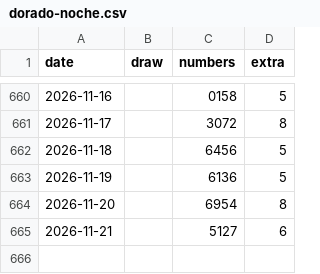
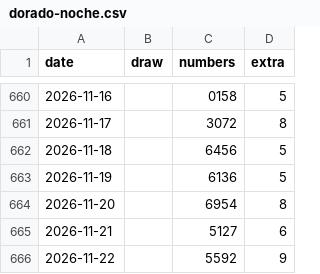
Before and after one commit to daveroz/LotoLab, a CSV file: app/src/main/assets/history/dorado-noche.csv, drawn as a sheet; only a part is shown, gaps mark what is left out; the diff names each change by its address in the sheet, - before the commit and + after, or states it on an @@ line.

```diff
--- a/app/src/main/assets/history/dorado-noche.csv
+++ b/app/src/main/assets/history/dorado-noche.csv
+row 666: 2026-11-22 |  | 5592 | 9
```
